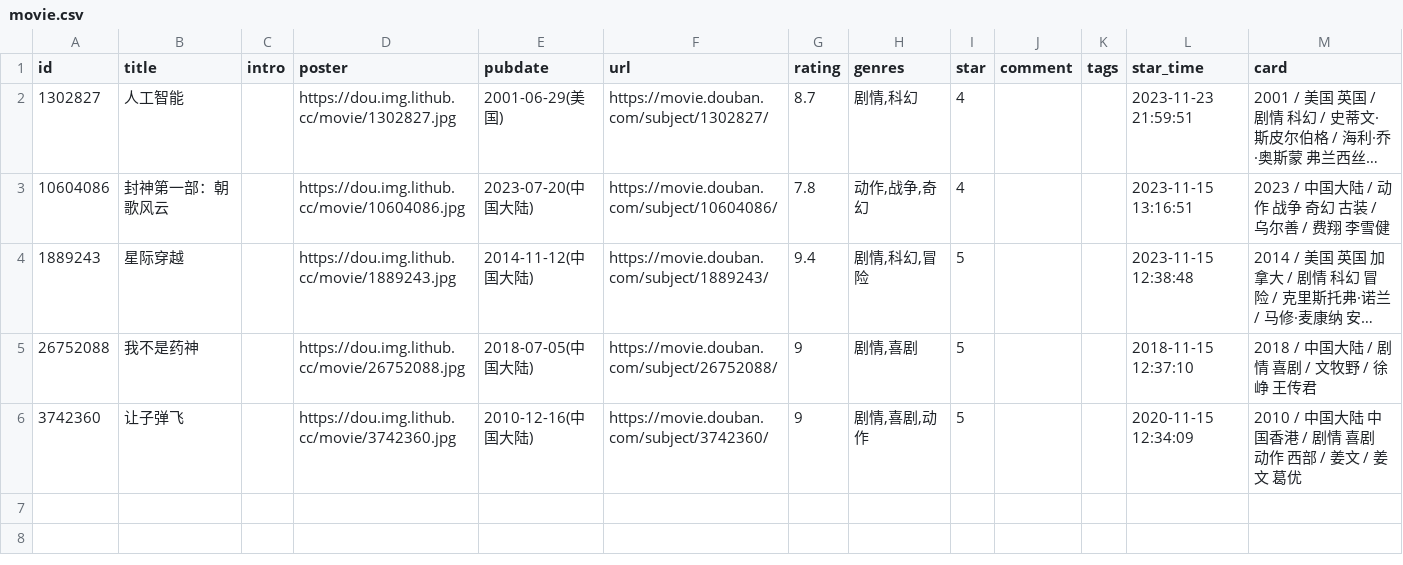
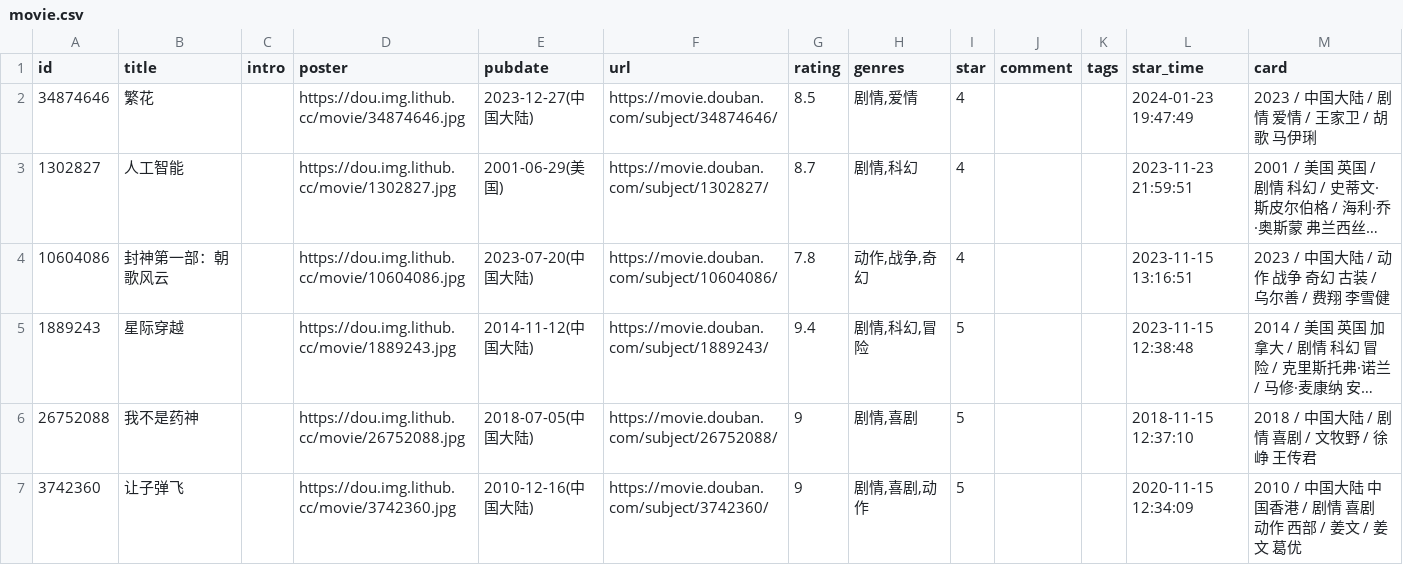
Before and after one commit to RandyE42/blog, a CSV file: data/douban/movie.csv, drawn as a sheet; long unchanged cells end in …; the diff names each change by its address in the sheet, - before the commit and + after, or states it on an @@ line.

Commit message:
chore: update douban data

```diff
--- a/data/douban/movie.csv
+++ b/data/douban/movie.csv
+row 2: 34874646 | 繁花 |  | https://dou.img.lithub.cc/movie/34874646.jpg | 2023-12-27(中国大陆) | https://movie.douban.com/subject/34874646/ | 8.5 | 剧情,爱情 | 4 |  |  | 2024-01-23 19:47:49 | 2023 / 中国大陆 / 剧情 爱情 / 王家卫 / 胡歌 马伊琍
```
